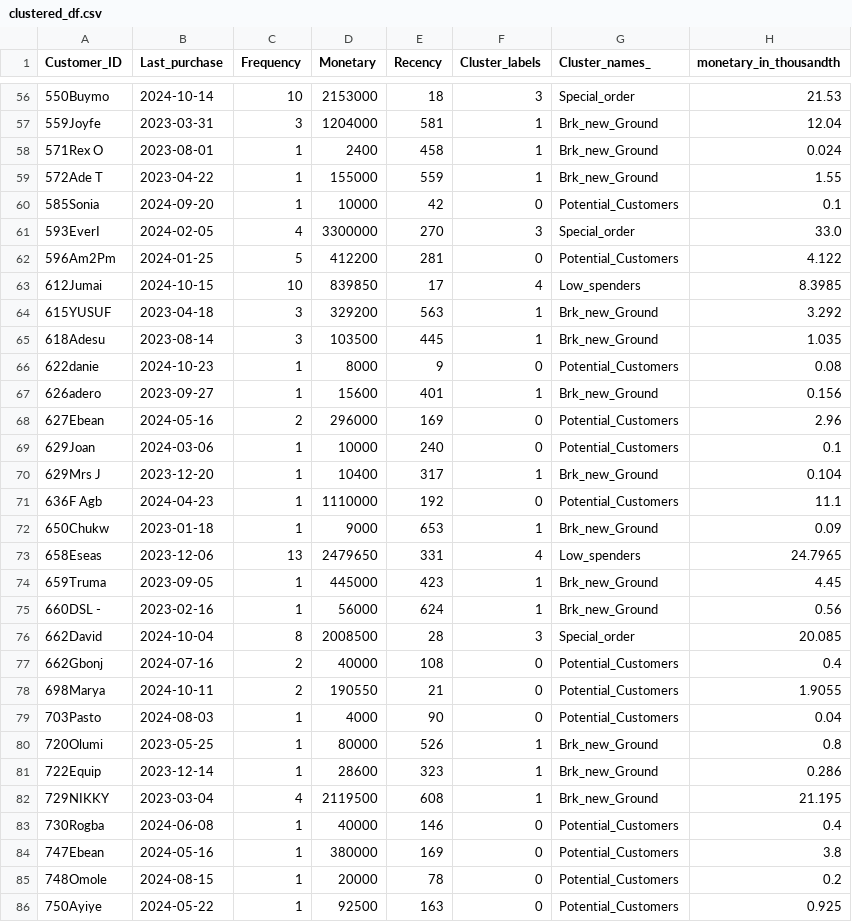
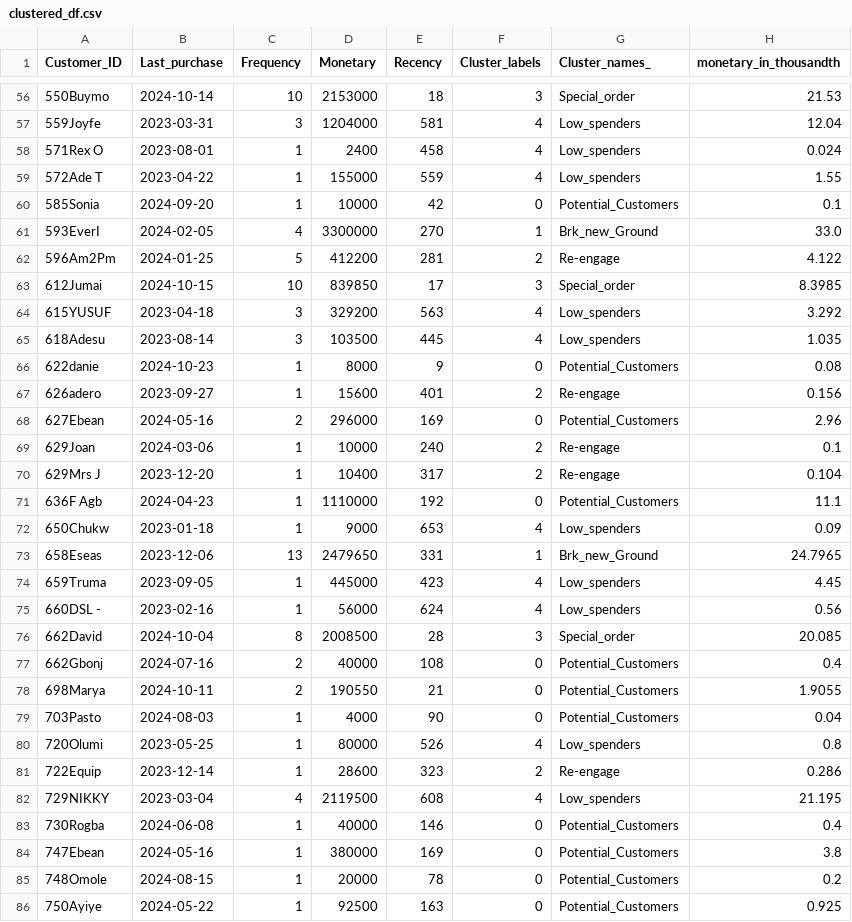
Before and after one commit to Ddatascientist/Customer_Clustering, a CSV file: clustered_df.csv, drawn as a sheet; only a part is shown, gaps mark what is left out; the diff covers the shown part only.

```diff
--- a/clustered_df.csv
+++ b/clustered_df.csv
@@ -56,21 +56,21 @@ Customer_ID,Last_purchase,Frequency,Monetary,Recency,Cluster_labels,Cluster_name
 550Buymo,2024-10-14,10,2153000,18,3,Special_order,21.53
-559Joyfe,2023-03-31,3,1204000,581,1,Brk_new_Ground,12.04
-571Rex O,2023-08-01,1,2400,458,1,Brk_new_Ground,0.024
-572Ade T,2023-04-22,1,155000,559,1,Brk_new_Ground,1.55
+559Joyfe,2023-03-31,3,1204000,581,4,Low_spenders,12.04
+571Rex O,2023-08-01,1,2400,458,4,Low_spenders,0.024
+572Ade T,2023-04-22,1,155000,559,4,Low_spenders,1.55
 585Sonia,2024-09-20,1,10000,42,0,Potential_Customers,0.1
-593EverI,2024-02-05,4,3300000,270,3,Special_order,33.0
-596Am2Pm,2024-01-25,5,412200,281,0,Potential_Customers,4.122
-612Jumai,2024-10-15,10,839850,17,4,Low_spenders,8.3985
-615YUSUF,2023-04-18,3,329200,563,1,Brk_new_Ground,3.292
-618Adesu,2023-08-14,3,103500,445,1,Brk_new_Ground,1.035
+593EverI,2024-02-05,4,3300000,270,1,Brk_new_Ground,33.0
+596Am2Pm,2024-01-25,5,412200,281,2,Re-engage,4.122
+612Jumai,2024-10-15,10,839850,17,3,Special_order,8.3985
+615YUSUF,2023-04-18,3,329200,563,4,Low_spenders,3.292
+618Adesu,2023-08-14,3,103500,445,4,Low_spenders,1.035
 622danie,2024-10-23,1,8000,9,0,Potential_Customers,0.08
-626adero,2023-09-27,1,15600,401,1,Brk_new_Ground,0.156
+626adero,2023-09-27,1,15600,401,2,Re-engage,0.156
 627Ebean,2024-05-16,2,296000,169,0,Potential_Customers,2.96
-629Joan ,2024-03-06,1,10000,240,0,Potential_Customers,0.1
-629Mrs J,2023-12-20,1,10400,317,1,Brk_new_Ground,0.104
+629Joan ,2024-03-06,1,10000,240,2,Re-engage,0.1
+629Mrs J,2023-12-20,1,10400,317,2,Re-engage,0.104
 636F Agb,2024-04-23,1,1110000,192,0,Potential_Customers,11.1
-650Chukw,2023-01-18,1,9000,653,1,Brk_new_Ground,0.09
-658Eseas,2023-12-06,13,2479650,331,4,Low_spenders,24.7965
-659Truma,2023-09-05,1,445000,423,1,Brk_new_Ground,4.45
-660DSL -,2023-02-16,1,56000,624,1,Brk_new_Ground,0.56
+650Chukw,2023-01-18,1,9000,653,4,Low_spenders,0.09
+658Eseas,2023-12-06,13,2479650,331,1,Brk_new_Ground,24.7965
+659Truma,2023-09-05,1,445000,423,4,Low_spenders,4.45
+660DSL -,2023-02-16,1,56000,624,4,Low_spenders,0.56
 662David,2024-10-04,8,2008500,28,3,Special_order,20.085
@@ -79,5 +79,5 @@ Customer_ID,Last_purchase,Frequency,Monetary,Recency,Cluster_labels,Cluster_name
 703Pasto,2024-08-03,1,4000,90,0,Potential_Customers,0.04
-720Olumi,2023-05-25,1,80000,526,1,Brk_new_Ground,0.8
-722Equip,2023-12-14,1,28600,323,1,Brk_new_Ground,0.286
-729NIKKY,2023-03-04,4,2119500,608,1,Brk_new_Ground,21.195
+720Olumi,2023-05-25,1,80000,526,4,Low_spenders,0.8
+722Equip,2023-12-14,1,28600,323,2,Re-engage,0.286
+729NIKKY,2023-03-04,4,2119500,608,4,Low_spenders,21.195
 730Rogba,2024-06-08,1,40000,146,0,Potential_Customers,0.4
```
Also changed, not shown: 102 edited cells elsewhere in this file, 2 other files.
